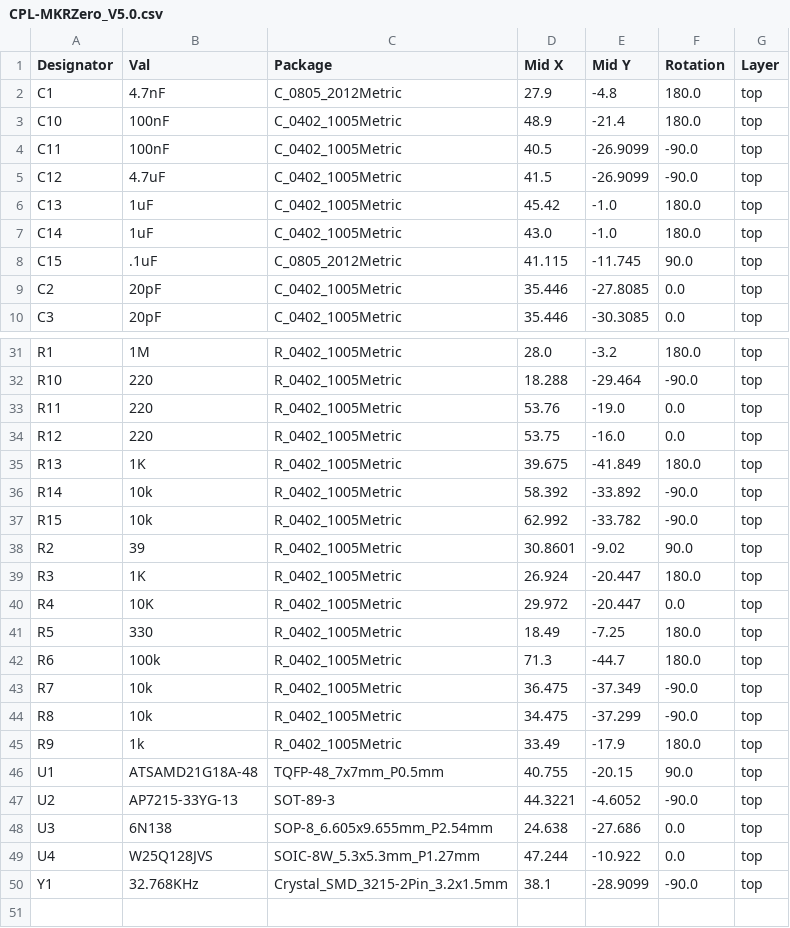
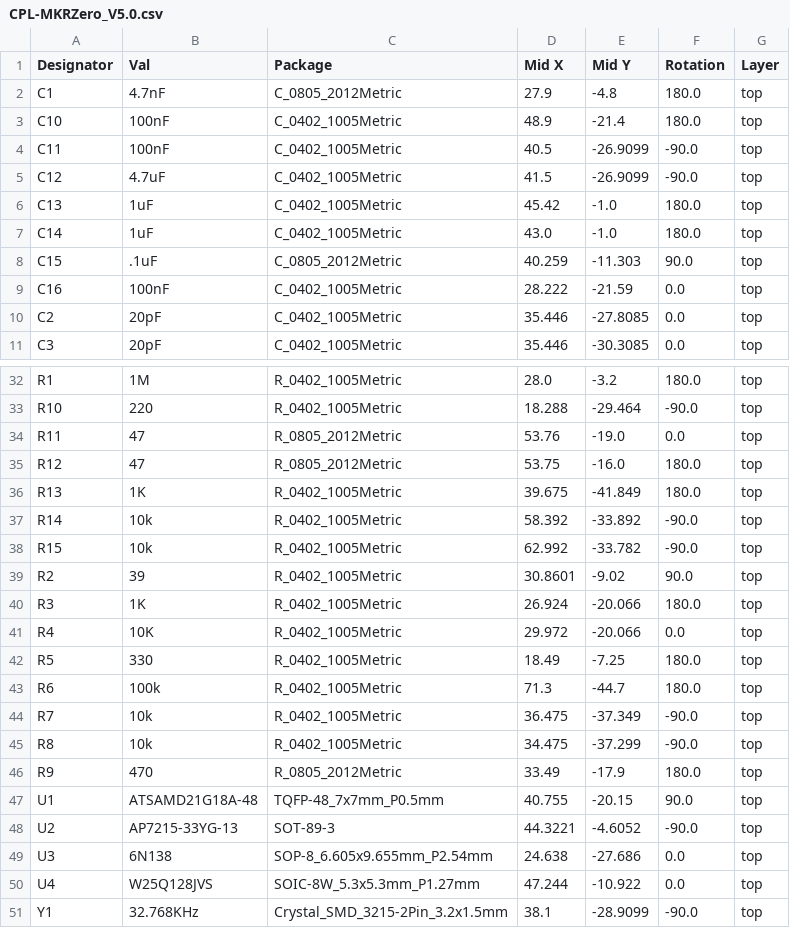
Before and after one commit to newdigate/samd21g-midi-tool, a CSV file: hardware/jlcpcb/production_files/CPL-MKRZero_V5.0.csv, drawn as a sheet; only a part is shown, gaps mark what is left out.

```diff
--- a/hardware/jlcpcb/production_files/CPL-MKRZero_V5.0.csv
+++ b/hardware/jlcpcb/production_files/CPL-MKRZero_V5.0.csv
@@ -7,3 +7,4 @@ C13,1uF,C_0402_1005Metric,45.42,-1.0,180.0,top
 C14,1uF,C_0402_1005Metric,43.0,-1.0,180.0,top
-C15,.1uF,C_0805_2012Metric,41.115,-11.745,90.0,top
+C15,.1uF,C_0805_2012Metric,40.259,-11.303,90.0,top
+C16,100nF,C_0402_1005Metric,28.222,-21.59,0.0,top
 C2,20pF,C_0402_1005Metric,35.446,-27.8085,0.0,top
@@ -32,4 +33,4 @@ R1,1M,R_0402_1005Metric,28.0,-3.2,180.0,top
 R10,220,R_0402_1005Metric,18.288,-29.464,-90.0,top
-R11,220,R_0402_1005Metric,53.76,-19.0,0.0,top
-R12,220,R_0402_1005Metric,53.75,-16.0,0.0,top
+R11,47,R_0805_2012Metric,53.76,-19.0,0.0,top
+R12,47,R_0805_2012Metric,53.75,-16.0,180.0,top
 R13,1K,R_0402_1005Metric,39.675,-41.849,180.0,top
@@ -38,4 +39,4 @@ R15,10k,R_0402_1005Metric,62.992,-33.782,-90.0,top
 R2,39,R_0402_1005Metric,30.8601,-9.02,90.0,top
-R3,1K,R_0402_1005Metric,26.924,-20.447,180.0,top
-R4,10K,R_0402_1005Metric,29.972,-20.447,0.0,top
+R3,1K,R_0402_1005Metric,26.924,-20.066,180.0,top
+R4,10K,R_0402_1005Metric,29.972,-20.066,0.0,top
 R5,330,R_0402_1005Metric,18.49,-7.25,180.0,top
@@ -44,3 +45,3 @@ R7,10k,R_0402_1005Metric,36.475,-37.349,-90.0,top
 R8,10k,R_0402_1005Metric,34.475,-37.299,-90.0,top
-R9,1k,R_0402_1005Metric,33.49,-17.9,180.0,top
+R9,470,R_0805_2012Metric,33.49,-17.9,180.0,top
 U1,ATSAMD21G18A-48,TQFP-48_7x7mm_P0.5mm,40.755,-20.15,90.0,top
```
Also changed, not shown: hardware/jlcpcb/production_files/BOM-MKRZero_V5.0.csv, 20 other files.
